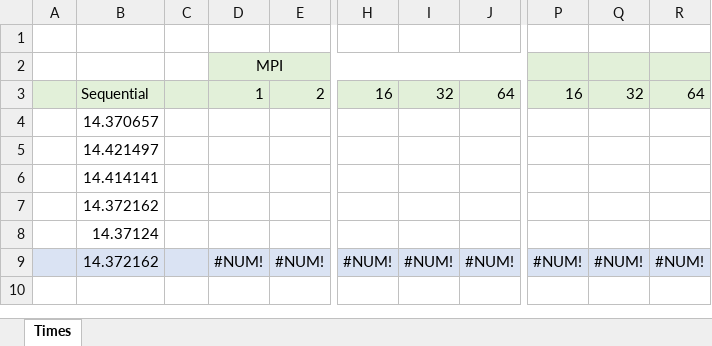
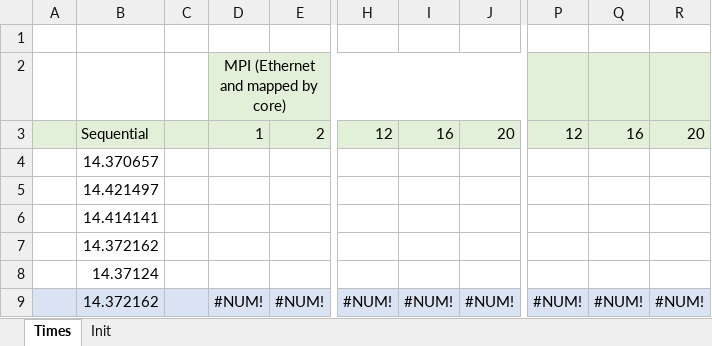
Before and after one commit to BBarbosa/AP_PSRS_1516, an Excel workbook: times.xlsx, sheet Times, drawn as a sheet; only a part is shown, gaps mark what is left out; values as stored, in another font and other column widths than the file's, no borders; the diff names each change by its address in the sheet, - before the commit and + after, or states it on an @@ line.

```diff
--- a/times.xlsx (sheet Times)
+++ b/times.xlsx (sheet Times)
+sheet tab: Init
-D2: MPI
+D2: MPI (Ethernet and mapped by core)
-H3: 16
+H3: 12
-I3: 32
+I3: 16
-J3: 64
+J3: 20
-P3: 16
+P3: 12
-Q3: 32
+Q3: 16
-R3: 64
+R3: 20
```
Also changed, not shown: charts or pictures, 1 other file.
